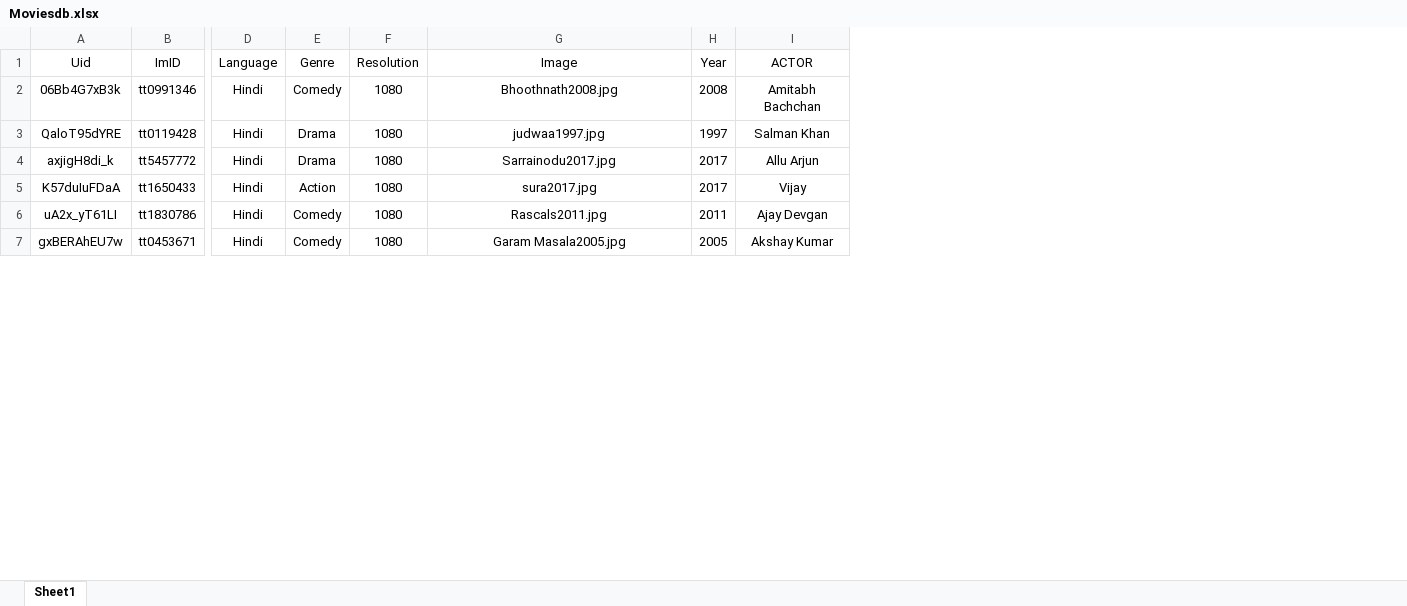
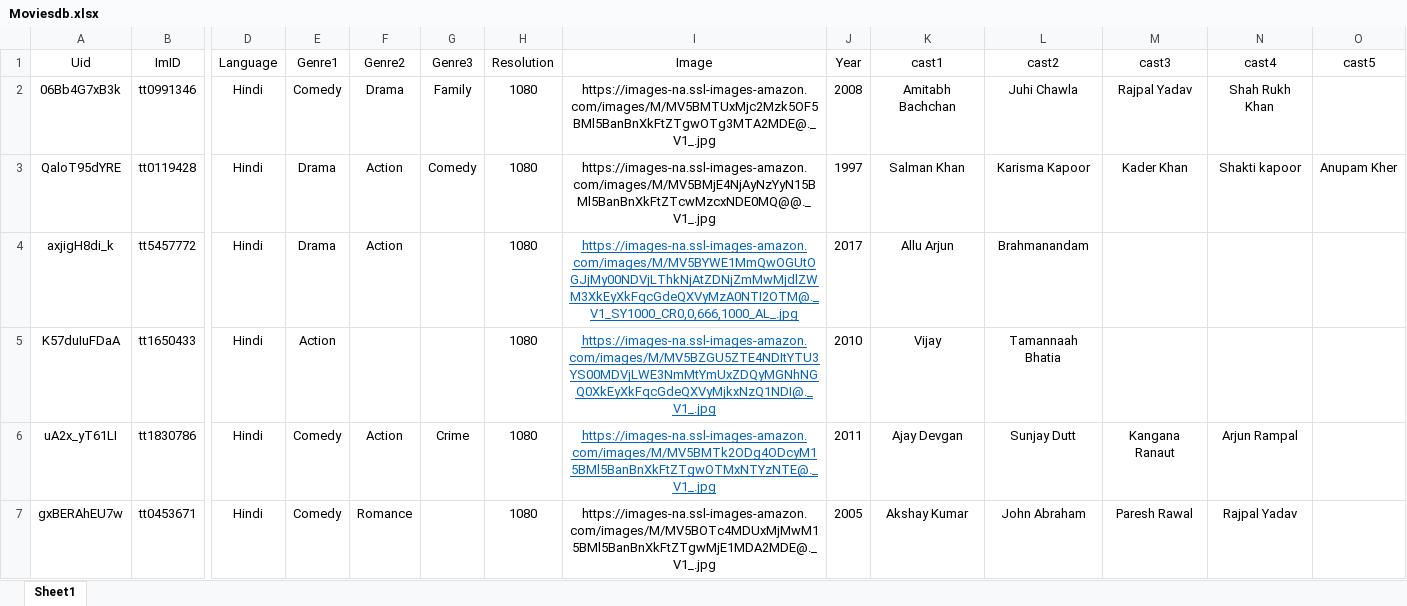
Before and after one commit to wali135/myflix, an Excel workbook: Moviesdb.xlsx, sheet Sheet1, drawn as a sheet; only a part is shown, gaps mark what is left out; values as stored, in another font and other column widths than the file's, no borders; addresses are those after the commit; the diff covers the shown part only; the diff names each change by its address in the sheet, - before the commit and + after, or states it on an @@ line.

Commit message:
New table Include views and multiple cast and genre

```diff
--- a/Moviesdb.xlsx (sheet Sheet1)
+++ b/Moviesdb.xlsx (sheet Sheet1)
+column F (Genre2), rows 2-7: Drama | Action | Action |  | Action | Romance
+column G (Genre3), rows 2-6: Family | Comedy |  |  | Crime
+column L (cast2), rows 2-7: Juhi Chawla | Karisma Kapoor | Brahmanandam | Tamannaah Bhatia | Sunjay Dutt | John Abraham
+column M (cast3), rows 2-7: Rajpal Yadav | Kader Khan |  |  | Kangana Ranaut | Paresh Rawal
+column N (cast4), rows 2-7: Shah Rukh Khan | Shakti kapoor |  |  | Arjun Rampal | Rajpal Yadav
+column O (cast5), row 3: Anupam Kher
-E1: Genre
+E1: Genre1
-K1: ACTOR
+K1: cast1
-I2 (Image): Bhoothnath2008.jpg
+I2 (Image): https://images-na.ssl-images-amazon.com/images/M/MV5BMTUxMjc2Mzk5OF5BMl5BanBnXkFtZTgwOTg3MTA2MDE@._V1_.jpg
-I3 (Image): judwaa1997.jpg
+I3 (Image): https://images-na.ssl-images-amazon.com/images/M/MV5BMjE4NjAyNzYyN15BMl5BanBnXkFtZTcwMzcxNDE0MQ@@._V1_.jpg
-I4 (Image): Sarrainodu2017.jpg
+I4 (Image): https://images-na.ssl-images-amazon.com/images/M/MV5BYWE1MmQwOGUtOGJjMy00NDVjLThkNjAtZDNjZmMwMjdlZWM3XkEyXkFqcGdeQXVyMzA0NTI2OTM@._V1_SY1000_CR0,0,666,1000_AL_.jpg
@@ I4:I6 underline: off → on, text colour: black → #0563C1 @@
-I5 (Image): sura2017.jpg
+I5 (Image): https://images-na.ssl-images-amazon.com/images/M/MV5BZGU5ZTE4NDItYTU3YS00MDVjLWE3NmMtYmUxZDQyMGNhNGQ0XkEyXkFqcGdeQXVyMjkxNzQ1NDI@._V1_.jpg
-J5 (Year): 2017
+J5 (Year): 2010
-I6 (Image): Rascals2011.jpg
+I6 (Image): https://images-na.ssl-images-amazon.com/images/M/MV5BMTk2ODg4ODcyM15BMl5BanBnXkFtZTgwOTMxNTYzNTE@._V1_.jpg
-I7 (Image): Garam Masala2005.jpg
+I7 (Image): https://images-na.ssl-images-amazon.com/images/M/MV5BOTc4MDUxMjMwM15BMl5BanBnXkFtZTgwMjE1MDA2MDE@._V1_.jpg
```
Also changed, not shown: 32 added rows, 2 edited cells and cell formats elsewhere in this sheet, 29 other files.
